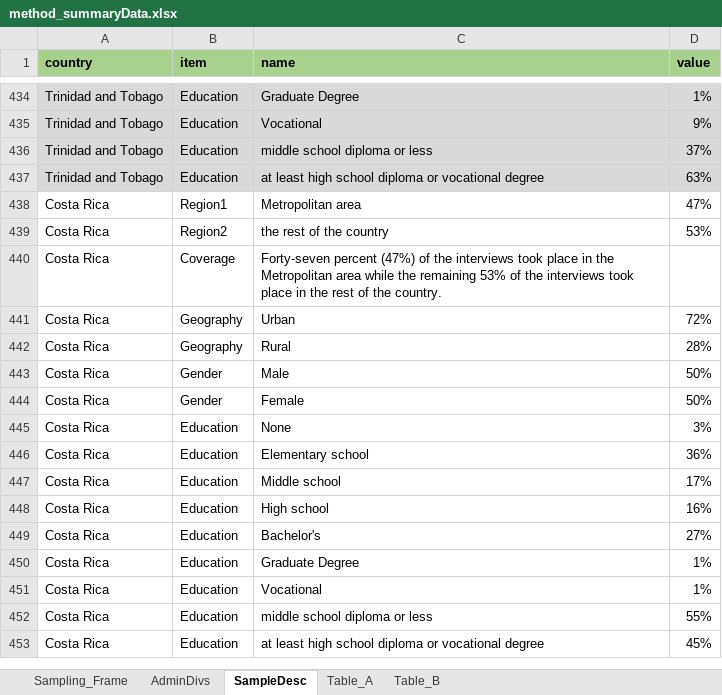
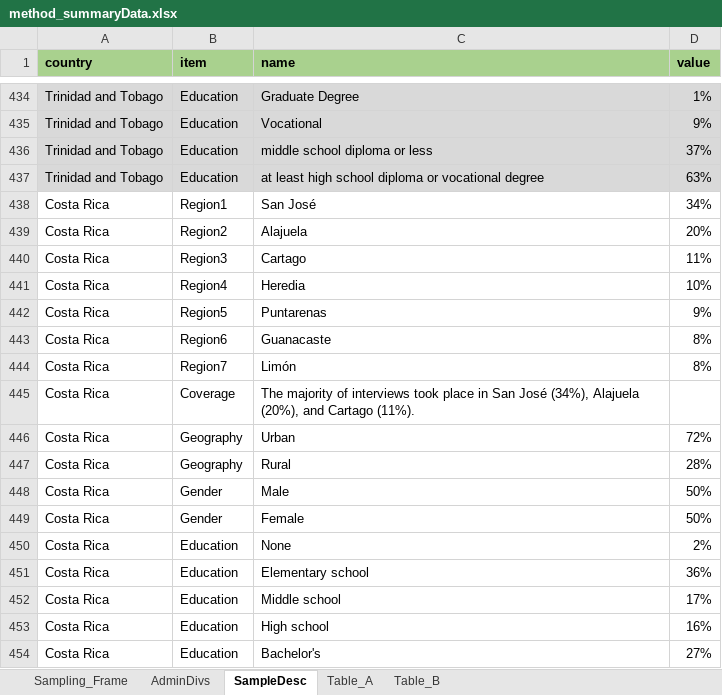
Before and after one commit to ctoruno/LAC-Reports, an Excel workbook: Data/method_summaryData.xlsx, sheet SampleDesc, drawn as a sheet; only a part is shown, gaps mark what is left out; the shorter side is filled out with more unchanged rows; values as stored, in another font and other column widths than the file's, no borders; addresses are those after the commit; the diff names each change by its address in the sheet, - before the commit and + after, or states it on an @@ line.

Commit message:
Update method_summaryData.xlsx

```diff
--- a/Data/method_summaryData.xlsx (sheet SampleDesc)
+++ b/Data/method_summaryData.xlsx (sheet SampleDesc)
-C438 (name): Metropolitan area
+C438 (name): San José
-D438 (value): 47%
+D438 (value): 34%
-C439 (name): the rest of the country
+C439 (name): Alajuela
-D439 (value): 53%
+D439 (value): 20%
+row 440: Costa Rica | Region3 | Cartago | 11%
+row 441: Costa Rica | Region4 | Heredia | 10%
+row 442: Costa Rica | Region5 | Puntarenas | 9%
+row 443: Costa Rica | Region6 | Guanacaste | 8%
+row 444: Costa Rica | Region7 | Limón | 8%
-C445 (name): Forty-seven percent (47%) of the interviews took place in the Metropolitan area while the remaining 53% of the interviews took place in the rest of the country.
+C445 (name): The majority of interviews took place in San José (34%), Alajuela (20%), and Cartago (11%).
-D450 (value): 3%
+D450 (value): 2%
```
Also changed, not shown: sheet AdminDivs, sheet Sampling_Frame.
